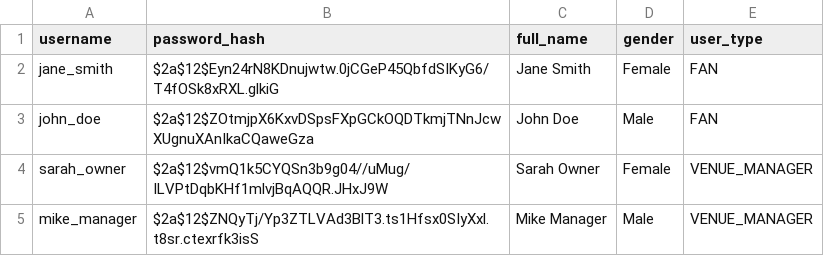
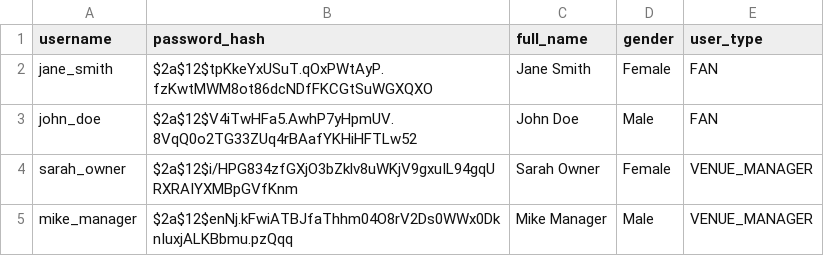
Before and after one commit to EliaCinti/HoopHub, a CSV file: db/csv/users.csv, drawn as a sheet.

```diff
--- a/db/csv/users.csv
+++ b/db/csv/users.csv
@@ -1,5 +1,5 @@
 "username","password_hash","full_name","gender","user_type"
-"jane_smith","$2a$12$Eyn24rN8KDnujwtw.0jCGeP45QbfdSIKyG6/T4fOSk8xRXL.glkiG","Jane Smith","Female","FAN"
-"john_doe","$2a$12$ZOtmjpX6KxvDSpsFXpGCkOQDTkmjTNnJcwXUgnuXAnIkaCQaweGza","John Doe","Male","FAN"
-"sarah_owner","$2a$12$vmQ1k5CYQSn3b9g04//uMug/ILVPtDqbKHf1mlvjBqAQQR.JHxJ9W","Sarah Owner","Female","VENUE_MANAGER"
-"mike_manager","$2a$12$ZNQyTj/Yp3ZTLVAd3BlT3.ts1Hfsx0SIyXxl.t8sr.ctexrfk3isS","Mike Manager","Male","VENUE_MANAGER"
+"jane_smith","$2a$12$tpKkeYxUSuT.qOxPWtAyP.fzKwtMWM8ot86dcNDfFKCGtSuWGXQXO","Jane Smith","Female","FAN"
+"john_doe","$2a$12$V4iTwHFa5.AwhP7yHpmUV.8VqQ0o2TG33ZUq4rBAafYKHiHFTLw52","John Doe","Male","FAN"
+"sarah_owner","$2a$12$i/HPG834zfGXjO3bZklv8uWKjV9gxuIL94gqURXRAIYXMBpGVfKnm","Sarah Owner","Female","VENUE_MANAGER"
+"mike_manager","$2a$12$enNj.kFwiATBJfaThhm04O8rV2Ds0WWx0DknIuxjALKBbmu.pzQqq","Mike Manager","Male","VENUE_MANAGER"
```
Also changed, not shown: 7 other files.
